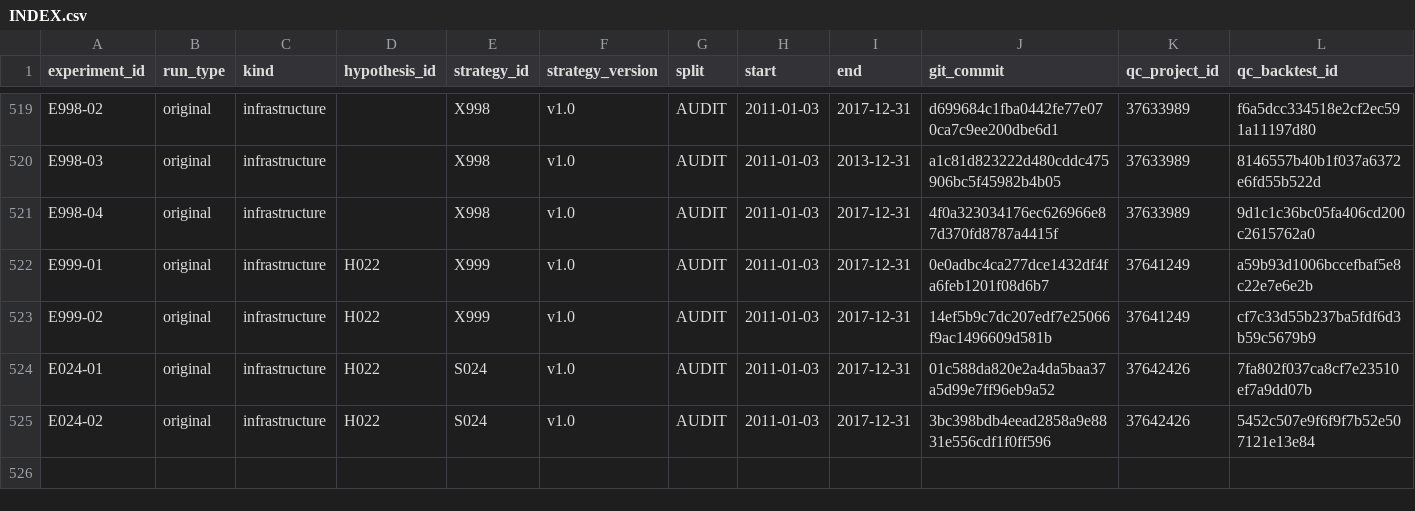
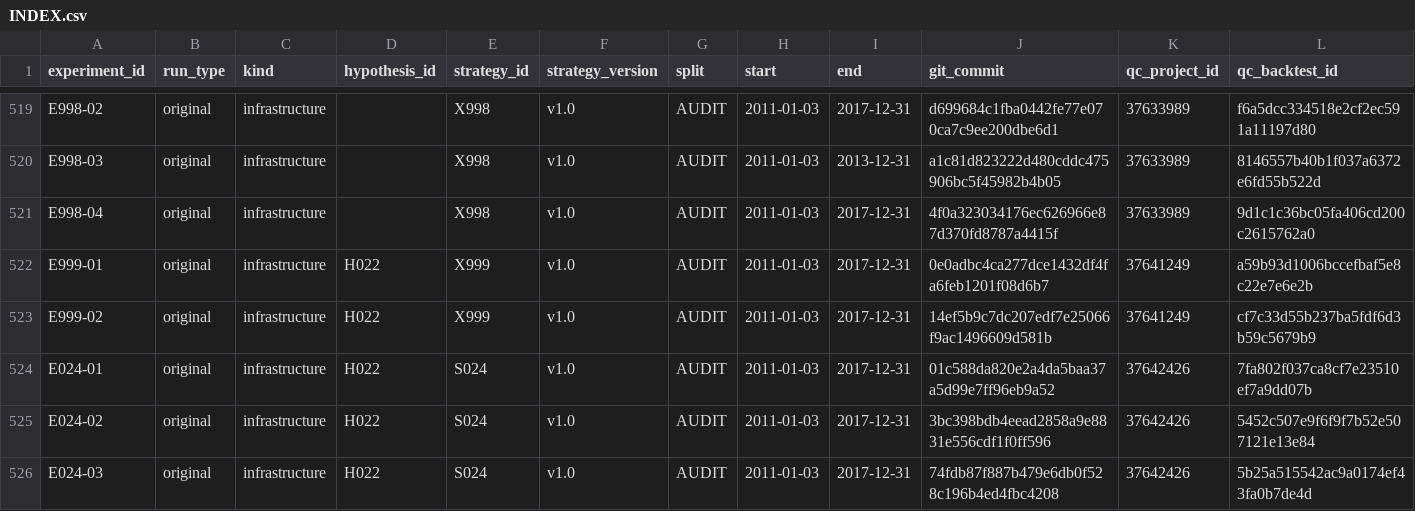
Before and after one commit to CohenMatan/quant-trading-research, a CSV file: experiments/INDEX.csv, drawn as a sheet; only a part is shown, gaps mark what is left out; rows hold the shown columns only; the diff names each change by its address in the sheet, - before the commit and + after, or states it on an @@ line.

```diff
--- a/experiments/INDEX.csv
+++ b/experiments/INDEX.csv
+row 526: E024-03 | original | infrastructure | H022 | S024 | v1.0 | AUDIT | 2011-01-03 | 2017-12-31 | 74fdb87f887b479e6db0f528c196b4ed4fbc4208 | 37642426 | 5b25a515542ac9a0174ef43fa0b7de4d
```
Also changed, not shown: 6 other files.
